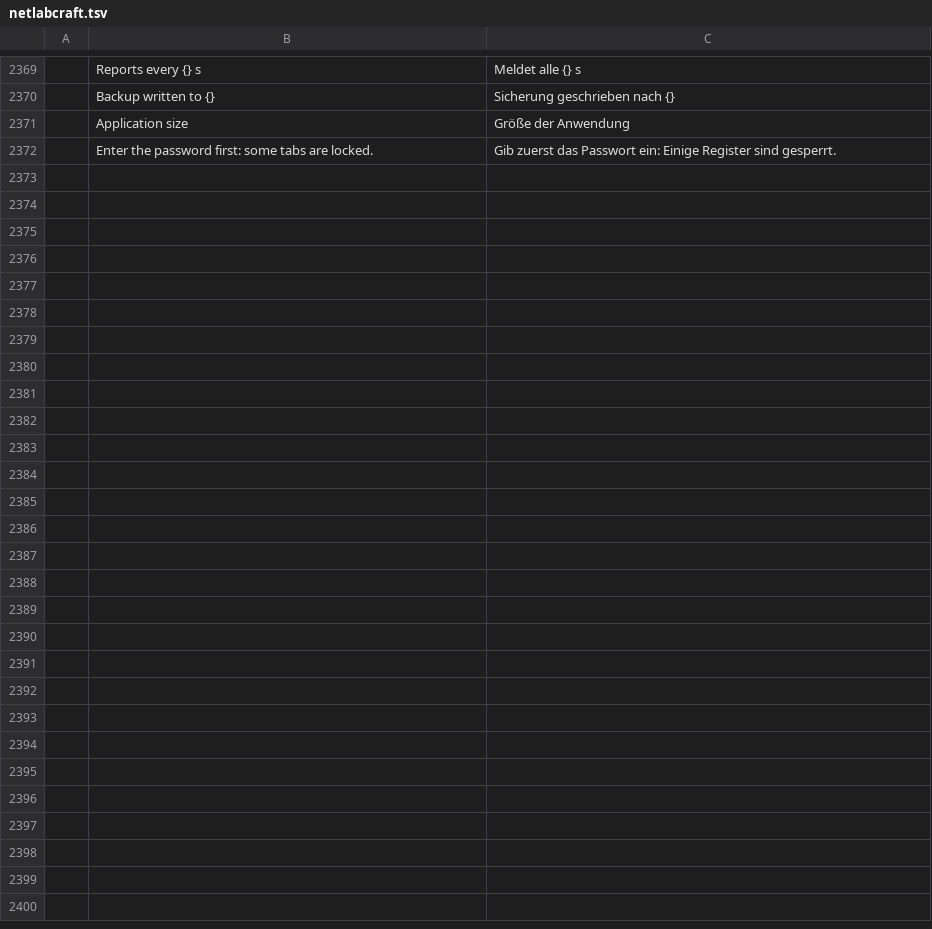
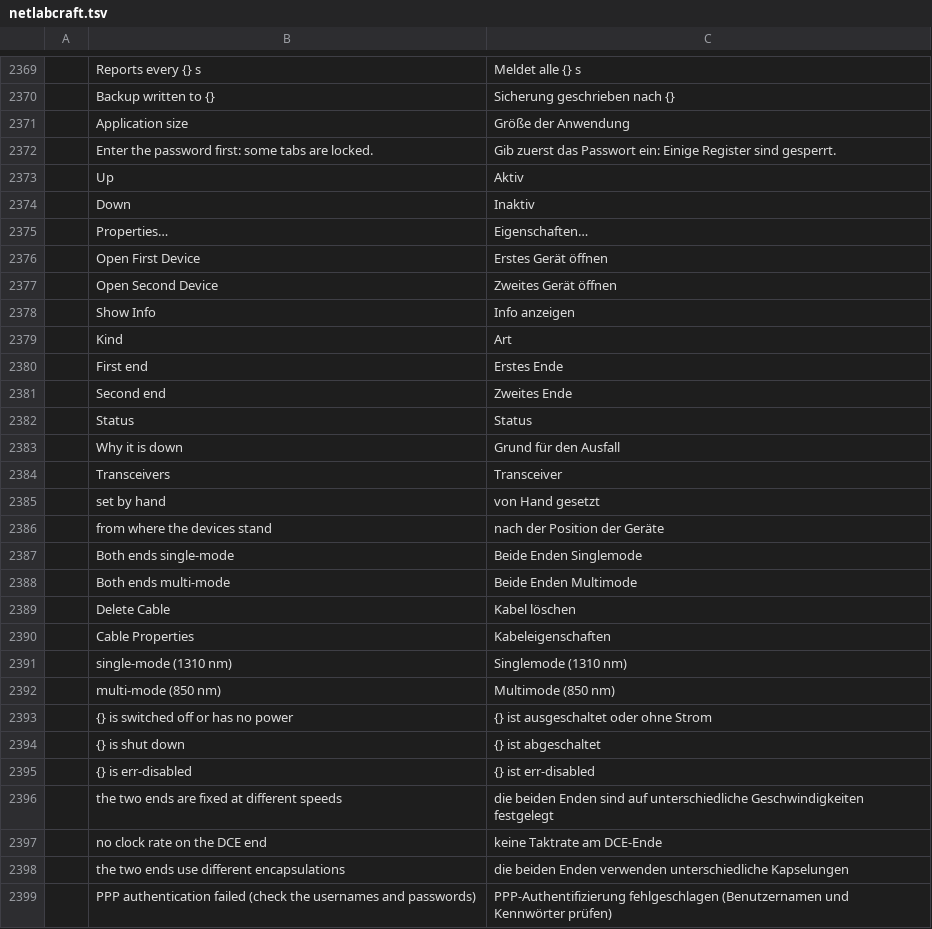
Before and after one commit to ayozetr/netlabcraft, a TSV file: locales/de/netlabcraft.tsv, drawn as a sheet; only a part is shown, gaps mark what is left out; the diff names each change by its address in the sheet, - before the commit and + after, or states it on an @@ line.

```diff
--- a/locales/de/netlabcraft.tsv
+++ b/locales/de/netlabcraft.tsv
+row 2373:  | Up | Aktiv
+row 2374:  | Down | Inaktiv
+row 2375:  | Properties… | Eigenschaften…
+row 2376:  | Open First Device | Erstes Gerät öffnen
+row 2377:  | Open Second Device | Zweites Gerät öffnen
+row 2378:  | Show Info | Info anzeigen
+row 2379:  | Kind | Art
+row 2380:  | First end | Erstes Ende
+row 2381:  | Second end | Zweites Ende
+row 2382:  | Status | Status
+row 2383:  | Why it is down | Grund für den Ausfall
+row 2384:  | Transceivers | Transceiver
+row 2385:  | set by hand | von Hand gesetzt
+row 2386:  | from where the devices stand | nach der Position der Geräte
+row 2387:  | Both ends single-mode | Beide Enden Singlemode
+row 2388:  | Both ends multi-mode | Beide Enden Multimode
+row 2389:  | Delete Cable | Kabel löschen
+row 2390:  | Cable Properties | Kabeleigenschaften
+row 2391:  | single-mode (1310 nm) | Singlemode (1310 nm)
+row 2392:  | multi-mode (850 nm) | Multimode (850 nm)
+row 2393:  | {} is switched off or has no power | {} ist ausgeschaltet oder ohne Strom
+row 2394:  | {} is shut down | {} ist abgeschaltet
+row 2395:  | {} is err-disabled | {} ist err-disabled
+row 2396:  | the two ends are fixed at different speeds | die beiden Enden sind auf unterschiedliche Geschwindigkeiten festgelegt
+row 2397:  | no clock rate on the DCE end | keine Taktrate am DCE-Ende
+row 2398:  | the two ends use different encapsulations | die beiden Enden verwenden unterschiedliche Kapselungen
+row 2399:  | PPP authentication failed (check the usernames and passwords) | PPP-Authentifizierung fehlgeschlagen (Benutzernamen und Kennwörter prüfen)
```
Also changed, not shown: locales/es/netlabcraft.tsv, locales/fr/netlabcraft.tsv, 19 other files.
